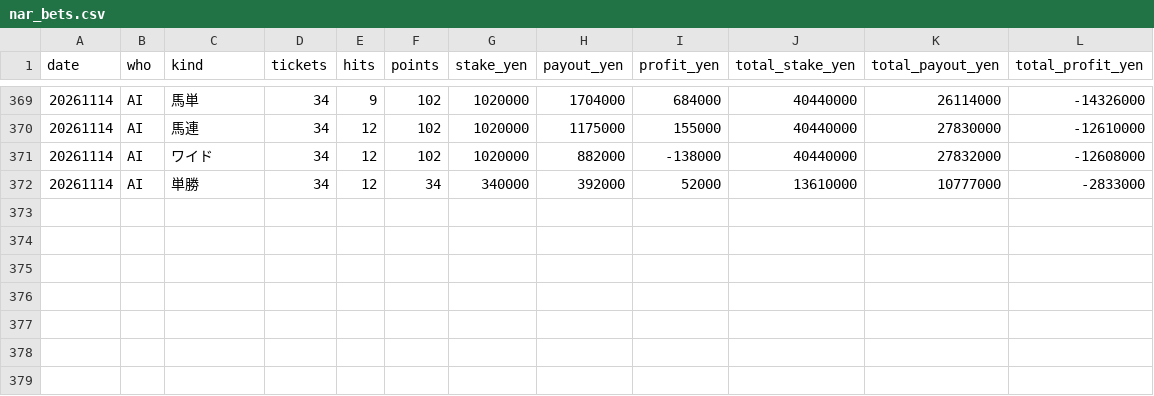
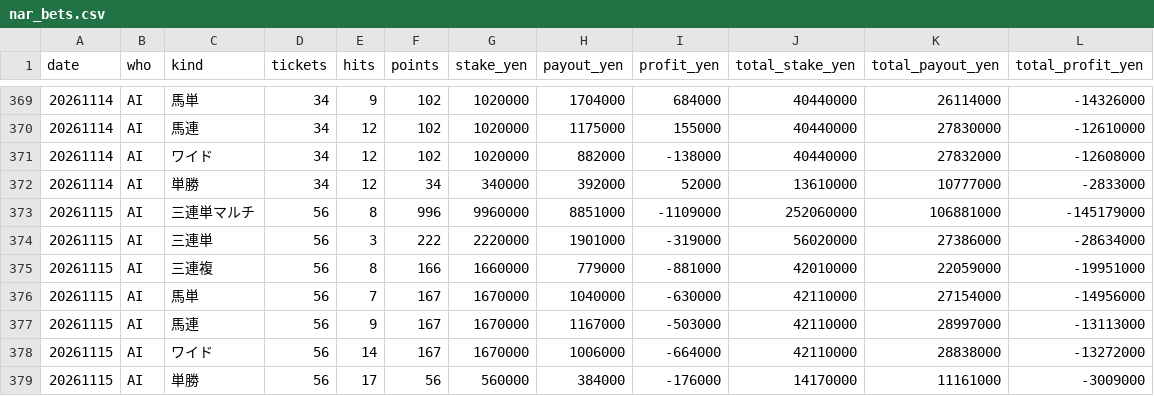
Before and after one commit to mtezoro-hash/keiba-picks, a CSV file: nar_bets.csv, drawn as a sheet; only a part is shown, gaps mark what is left out; the diff names each change by its address in the sheet, - before the commit and + after, or states it on an @@ line.

Commit message:
地方の記録 nar_bets.csv 20261115

```diff
--- a/nar_bets.csv
+++ b/nar_bets.csv
+row 373: 20261115 | AI | 三連単マルチ | 56 | 8 | 996 | 9960000 | 8851000 | -1109000 | 252060000 | 106881000 | -145179000
+row 374: 20261115 | AI | 三連単 | 56 | 3 | 222 | 2220000 | 1901000 | -319000 | 56020000 | 27386000 | -28634000
+row 375: 20261115 | AI | 三連複 | 56 | 8 | 166 | 1660000 | 779000 | -881000 | 42010000 | 22059000 | -19951000
+row 376: 20261115 | AI | 馬単 | 56 | 7 | 167 | 1670000 | 1040000 | -630000 | 42110000 | 27154000 | -14956000
+row 377: 20261115 | AI | 馬連 | 56 | 9 | 167 | 1670000 | 1167000 | -503000 | 42110000 | 28997000 | -13113000
+row 378: 20261115 | AI | ワイド | 56 | 14 | 167 | 1670000 | 1006000 | -664000 | 42110000 | 28838000 | -13272000
+row 379: 20261115 | AI | 単勝 | 56 | 17 | 56 | 560000 | 384000 | -176000 | 14170000 | 11161000 | -3009000
```
